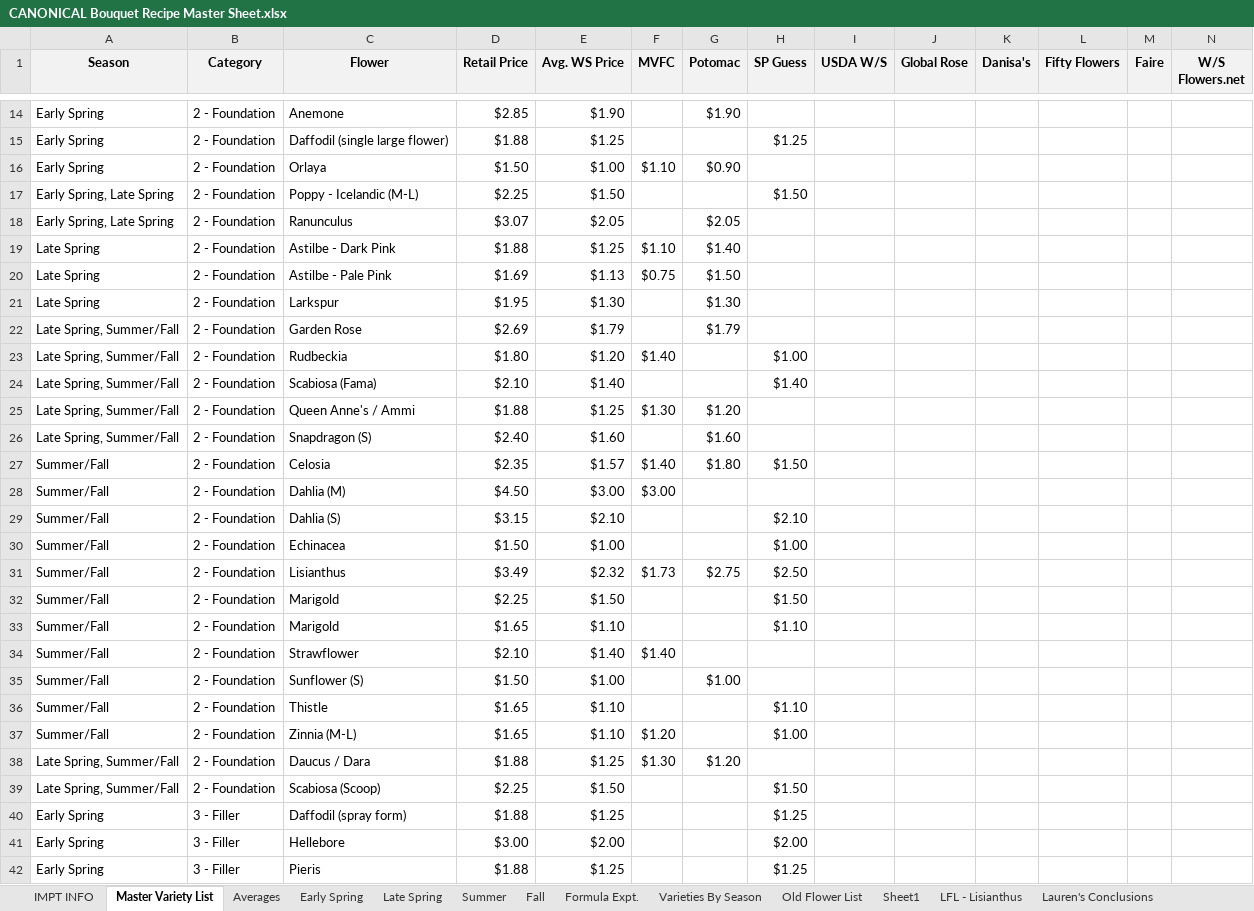
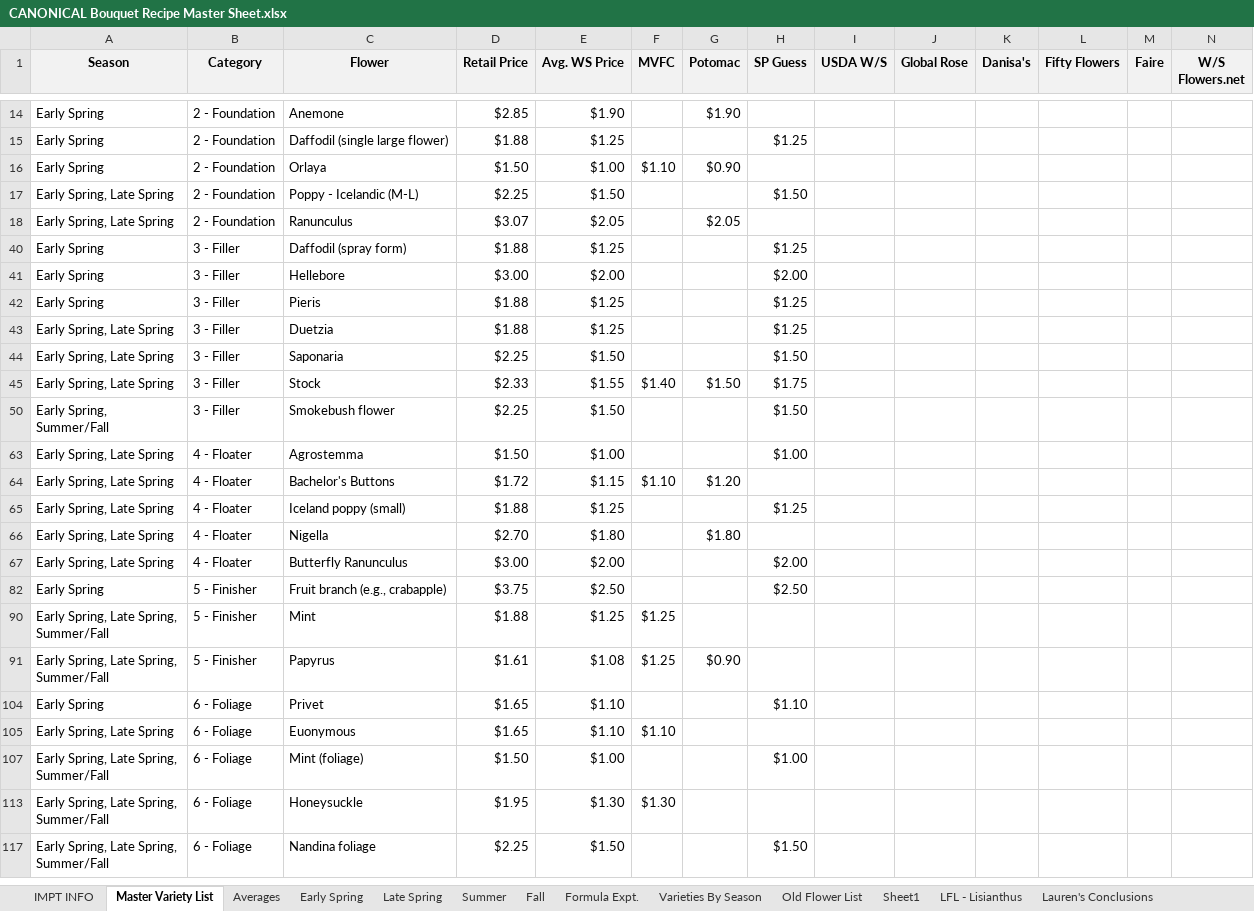
Before and after one commit to sweetpiedmont/bouquet-blueprint-app, an Excel workbook: data/CANONICAL Bouquet Recipe Master Sheet.xlsx, sheet Master Variety List, drawn as a sheet; only a part is shown, gaps mark what is left out; the shorter side is filled out with more unchanged rows; values as stored, in another font and other column widths than the file's, no borders; table styles not drawn; rows hold the shown columns only; the diff covers the shown part only; the diff names each change by its address in the sheet, - before the commit and + after, or states it on an @@ line.

```diff
--- a/data/CANONICAL Bouquet Recipe Master Sheet.xlsx (sheet Master Variety List)
+++ b/data/CANONICAL Bouquet Recipe Master Sheet.xlsx (sheet Master Variety List)
@@ row 19 hidden: Late Spring | 2 - Foundation | Astilbe - Dark Pink | $1.88 | $1.25 | $1.10 | $1.40 @@
@@ row 20 hidden: Late Spring | 2 - Foundation | Astilbe - Pale Pink | $1.69 | $1.13 | $0.75 | $1.50 @@
@@ row 21 hidden: Late Spring | 2 - Foundation | Larkspur | $1.95 | $1.30 |  | $1.30 @@
@@ row 22 hidden: Late Spring, Summer/Fall | 2 - Foundation | Garden Rose | $2.69 | $1.79 |  | $1.79 @@
@@ row 23 hidden: Late Spring, Summer/Fall | 2 - Foundation | Rudbeckia | $1.80 | $1.20 | $1.40 |  | $1.00 @@
@@ row 24 hidden: Late Spring, Summer/Fall | 2 - Foundation | Scabiosa (Fama) | $2.10 | $1.40 |  |  | $1.40 @@
@@ row 25 hidden: Late Spring, Summer/Fall | 2 - Foundation | Queen Anne's / Ammi | $1.88 | $1.25 | $1.30 | $1.20 @@
@@ row 26 hidden: Late Spring, Summer/Fall | 2 - Foundation | Snapdragon (S) | $2.40 | $1.60 |  | $1.60 @@
@@ row 27 hidden: Summer/Fall | 2 - Foundation | Celosia | $2.35 | $1.57 | $1.40 | $1.80 | $1.50 @@
@@ row 28 hidden: Summer/Fall | 2 - Foundation | Dahlia (M) | $4.50 | $3.00 | $3.00 @@
@@ row 29 hidden: Summer/Fall | 2 - Foundation | Dahlia (S) | $3.15 | $2.10 |  |  | $2.10 @@
@@ row 30 hidden: Summer/Fall | 2 - Foundation | Echinacea | $1.50 | $1.00 |  |  | $1.00 @@
@@ row 31 hidden: Summer/Fall | 2 - Foundation | Lisianthus | $3.49 | $2.32 | $1.73 | $2.75 | $2.50 @@
@@ row 32 hidden: Summer/Fall | 2 - Foundation | Marigold | $2.25 | $1.50 |  |  | $1.50 @@
@@ row 33 hidden: Summer/Fall | 2 - Foundation | Marigold | $1.65 | $1.10 |  |  | $1.10 @@
@@ row 34 hidden: Summer/Fall | 2 - Foundation | Strawflower | $2.10 | $1.40 | $1.40 @@
@@ row 35 hidden: Summer/Fall | 2 - Foundation | Sunflower (S) | $1.50 | $1.00 |  | $1.00 @@
@@ row 36 hidden: Summer/Fall | 2 - Foundation | Thistle | $1.65 | $1.10 |  |  | $1.10 @@
@@ row 37 hidden: Summer/Fall | 2 - Foundation | Zinnia (M-L) | $1.65 | $1.10 | $1.20 |  | $1.00 @@
@@ row 38 hidden: Late Spring, Summer/Fall | 2 - Foundation | Daucus / Dara | $1.88 | $1.25 | $1.30 | $1.20 @@
@@ row 39 hidden: Late Spring, Summer/Fall | 2 - Foundation | Scabiosa (Scoop) | $2.25 | $1.50 |  |  | $1.50 @@
```
Also changed, not shown: 196 hidden or unhidden rows elsewhere in this sheet, 3 other files.
